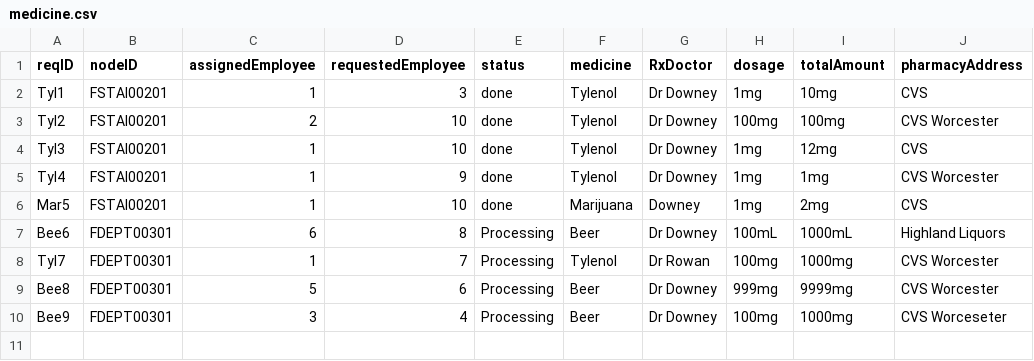
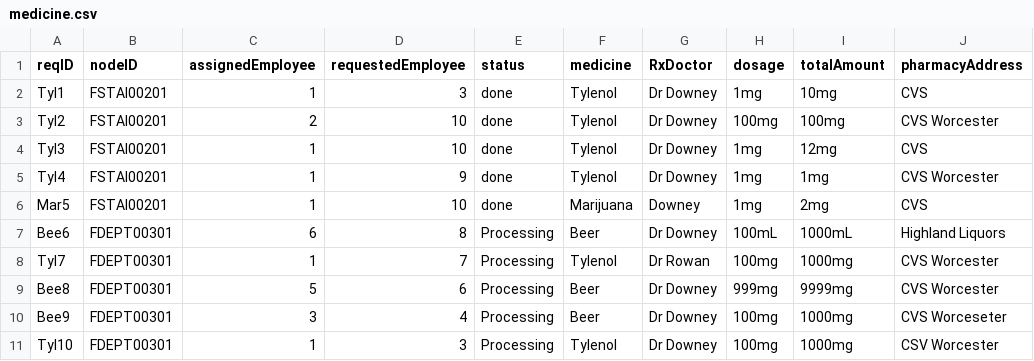
Before and after one commit to CS3733-D22-Team-F/ferocious-furrets, a CSV file: ProtoypeF/src/main/resources/apiCSV/medicine.csv, drawn as a sheet.

```diff
--- a/ProtoypeF/src/main/resources/apiCSV/medicine.csv
+++ b/ProtoypeF/src/main/resources/apiCSV/medicine.csv
@@ -10 +10,2 @@ Bee8,FDEPT00301,5,6,Processing,Beer,Dr Downey,999mg,9999mg,CVS Worcester
 Bee9,FDEPT00301,3,4,Processing,Beer,Dr Downey,100mg,1000mg,CVS Worceseter
+Tyl10,FDEPT00301,1,3,Processing,Tylenol,Dr Downey,100mg,1000mg,CSV Worcester
```
Also changed, not shown: ProtoypeF/src/main/resources/edu/wpi/cs3733/D22/teamF/csv/equipment.csv, ProtoypeF/src/main/resources/edu/wpi/cs3733/D22/teamF/csv/medicine.csv, 15 other files.
